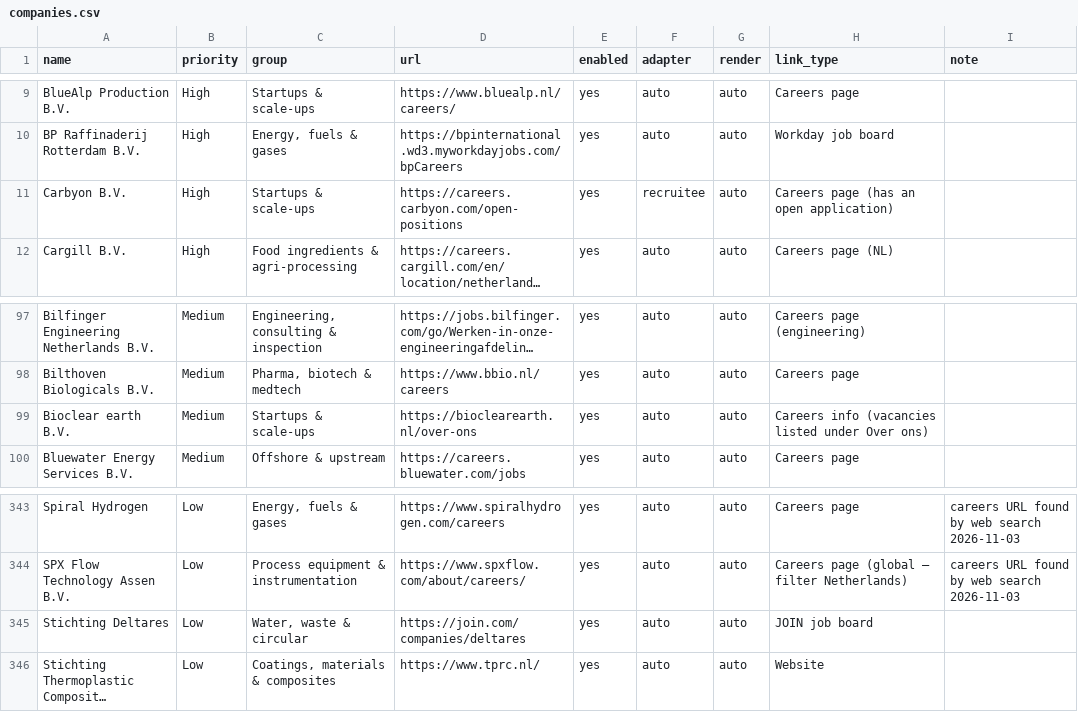
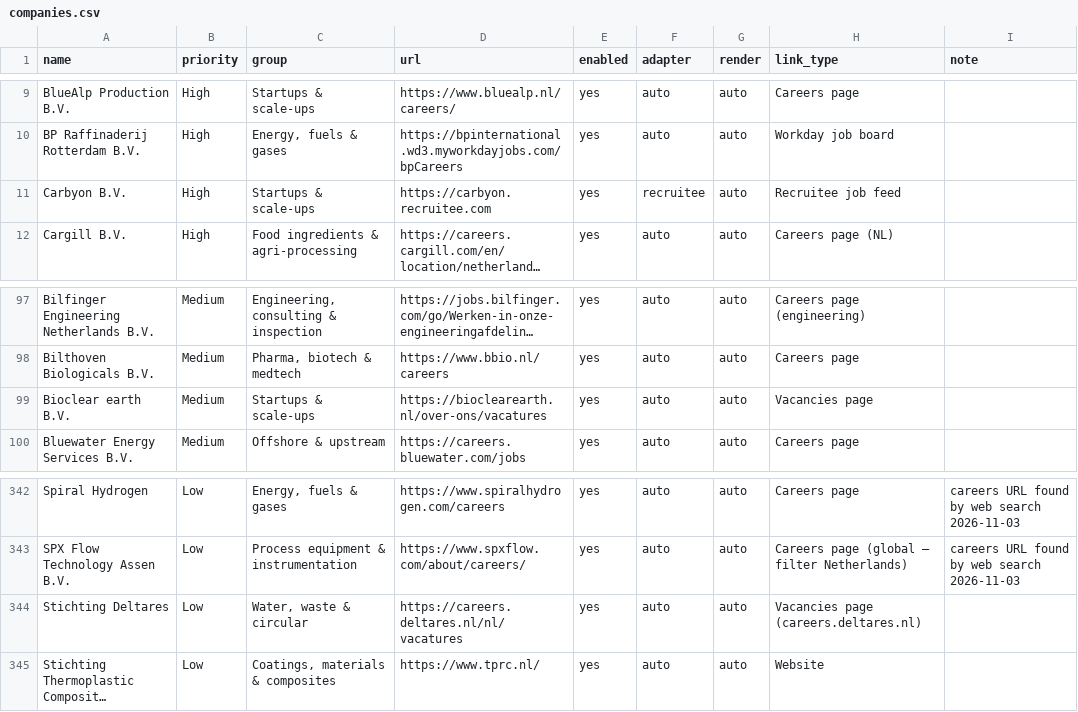
Before and after one commit to Boomybhai/jobwatch, a CSV file: companies.csv, drawn as a sheet; only a part is shown, gaps mark what is left out; long unchanged cells end in …; addresses are those after the commit; the diff covers the shown part only; the diff names each change by its address in the sheet, - before the commit and + after, or states it on an @@ line.

```diff
--- a/companies.csv
+++ b/companies.csv
-D11 (url): https://careers.carbyon.com/open-positions
+D11 (url): https://carbyon.recruitee.com
-H11 (link_type): Careers page (has an open application)
+H11 (link_type): Recruitee job feed
-D99 (url): https://bioclearearth.nl/over-ons
+D99 (url): https://bioclearearth.nl/over-ons/vacatures
-H99 (link_type): Careers info (vacancies listed under Over ons)
+H99 (link_type): Vacancies page
-D344 (url): https://join.com/companies/deltares
+D344 (url): https://careers.deltares.nl/nl/vacatures
-H344 (link_type): JOIN job board
+H344 (link_type): Vacancies page (careers.deltares.nl)
```
Also changed, not shown: 3 removed rows and 6 edited cells elsewhere in this file, 4 other files.
